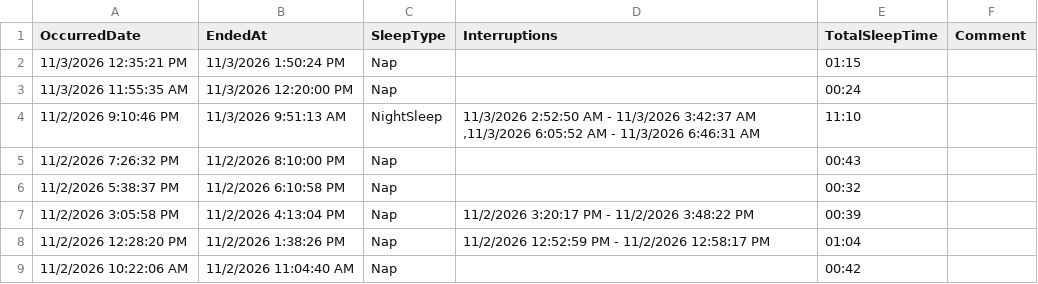
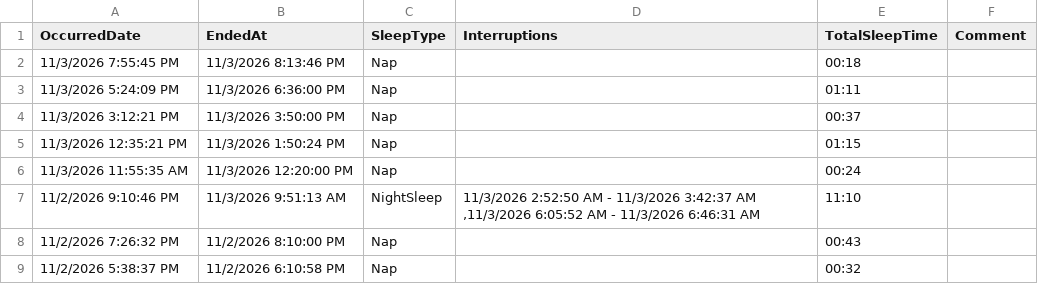
Before and after one commit to khyche-ops/Logan-Dashboard, a CSV file: LoganSleeping.csv, drawn as a sheet; only a part is shown; the shorter side is filled out with more unchanged rows.

Commit message:
Update LoganSleeping.csv from ParentLove

```diff
--- a/LoganSleeping.csv
+++ b/LoganSleeping.csv
@@ -1,2 +1,5 @@
 OccurredDate,EndedAt,SleepType,Interruptions,TotalSleepTime,Comment
+11/3/2026 7:55:45 PM,11/3/2026 8:13:46 PM,Nap,,00:18,
+11/3/2026 5:24:09 PM,11/3/2026 6:36:00 PM,Nap,,01:11,
+11/3/2026 3:12:21 PM,11/3/2026 3:50:00 PM,Nap,,00:37,
 11/3/2026 12:35:21 PM,11/3/2026 1:50:24 PM,Nap,,01:15,
```
